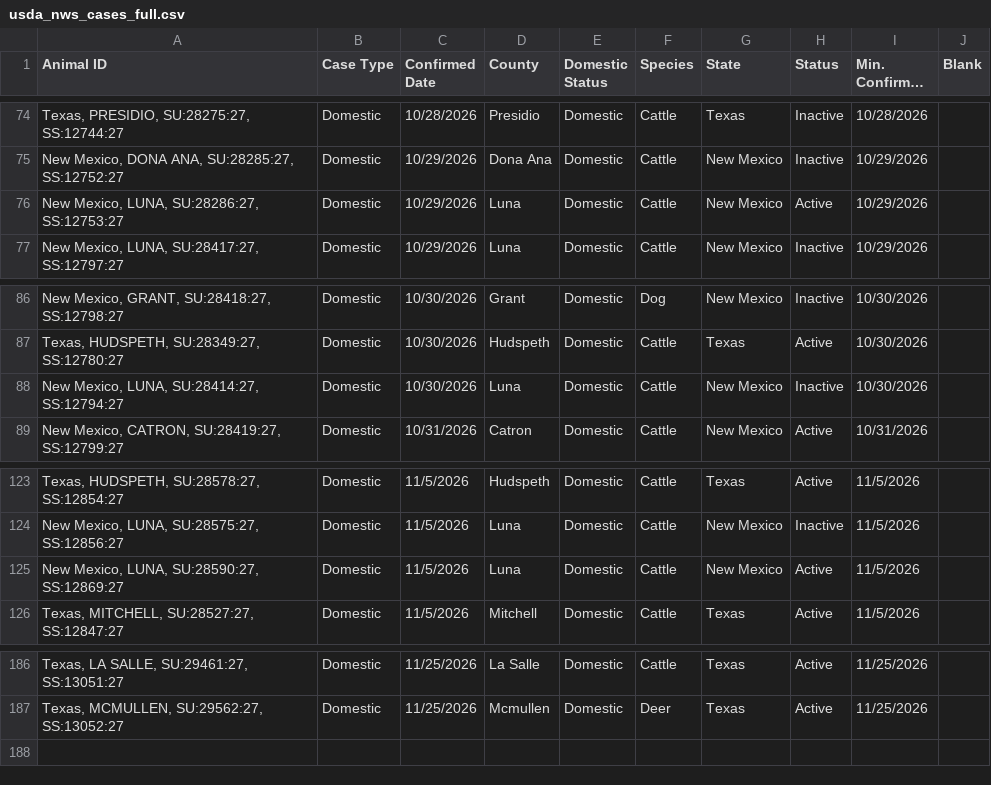
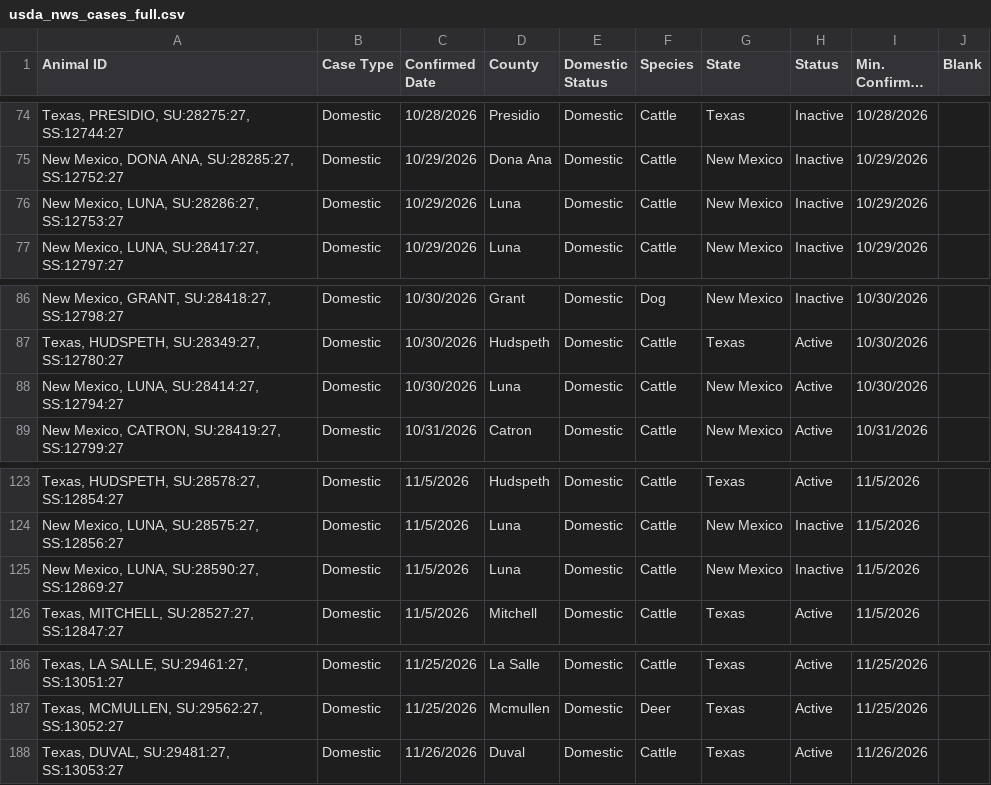
Before and after one commit to shoemakeb-web/nws-data, a CSV file: usda_nws_cases_full.csv, drawn as a sheet; only a part is shown, gaps mark what is left out; long unchanged cells end in …; the diff covers the shown part only; the diff names each change by its address in the sheet, - before the commit and + after, or states it on an @@ line.

```diff
--- a/usda_nws_cases_full.csv
+++ b/usda_nws_cases_full.csv
-H76 (Status): Active
+H76 (Status): Inactive
-H88 (Status): Inactive
+H88 (Status): Active
-H125 (Status): Active
+H125 (Status): Inactive
+row 188: Texas, DUVAL, SU:29481:27, SS:13053:27 | Domestic | 11/26/2026 | Duval | Domestic | Cattle | Texas | Active | 11/26/2026
```
Also changed, not shown: 7 added rows, 7 removed rows and 2 edited cells elsewhere in this file, 1 other file.
